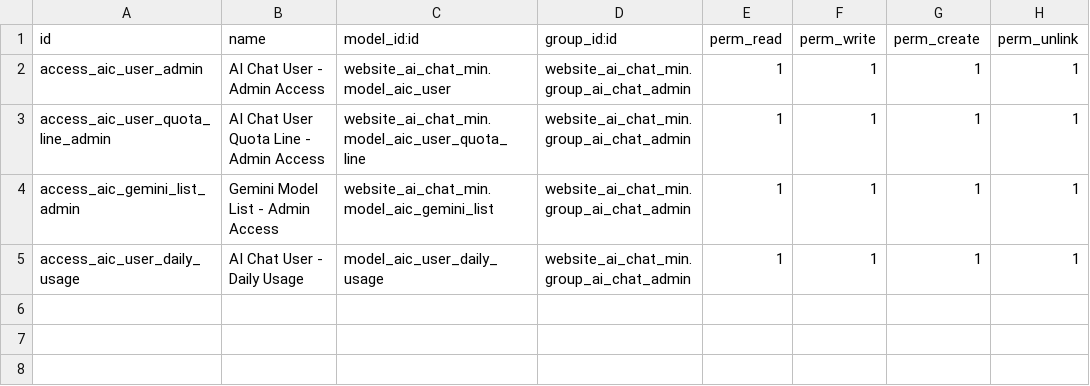
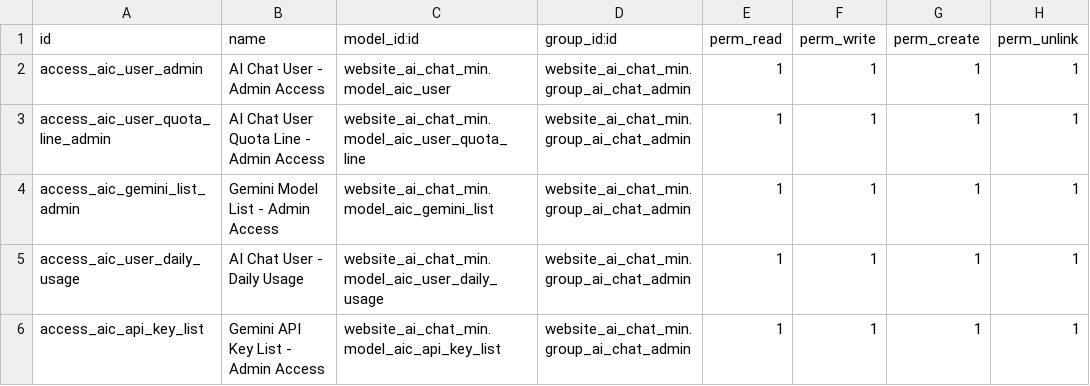
Before and after one commit to CodeRomz/website_ai_chat_min, a CSV file: security/ir.model.access.csv, drawn as a sheet.

```diff
--- a/security/ir.model.access.csv
+++ b/security/ir.model.access.csv
@@ -4,2 +4,3 @@ access_aic_user_quota_line_admin,AI Chat User Quota Line - Admin Access,website_
 access_aic_gemini_list_admin,Gemini Model List - Admin Access,website_ai_chat_min.model_aic_gemini_list,website_ai_chat_min.group_ai_chat_admin,1,1,1,1
-access_aic_user_daily_usage,AI Chat User - Daily Usage,model_aic_user_daily_usage,website_ai_chat_min.group_ai_chat_admin,1,1,1,1
+access_aic_user_daily_usage,AI Chat User - Daily Usage,website_ai_chat_min.model_aic_user_daily_usage,website_ai_chat_min.group_ai_chat_admin,1,1,1,1
+access_aic_api_key_list,Gemini API Key List - Admin Access,website_ai_chat_min.model_aic_api_key_list,website_ai_chat_min.group_ai_chat_admin,1,1,1,1
```
Also changed, not shown: 7 other files.
